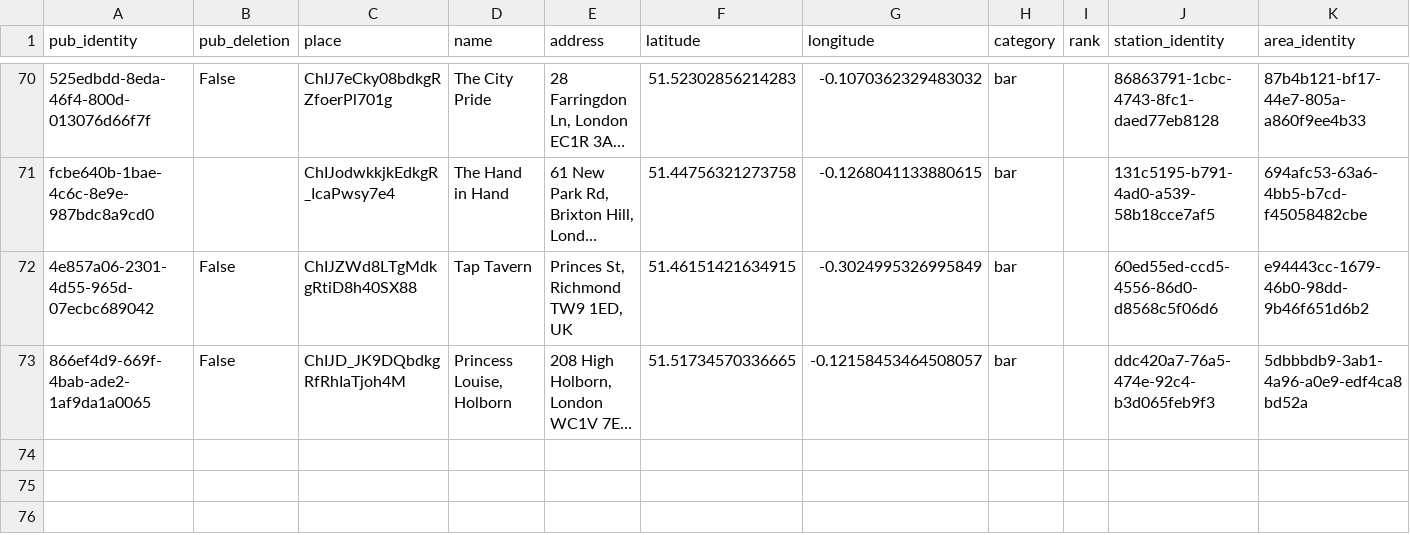
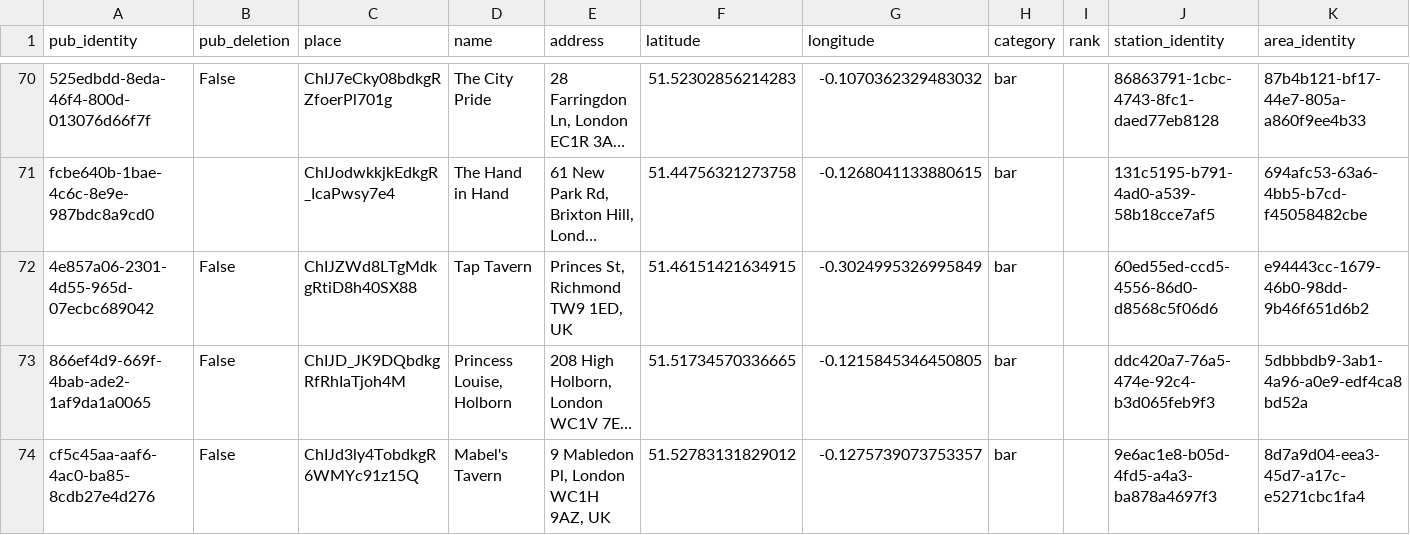
Before and after one commit to cartsmate/thepubcrawls, a CSV file: files/venues.csv, drawn as a sheet; only a part is shown, gaps mark what is left out; long unchanged cells end in …; the diff names each change by its address in the sheet, - before the commit and + after, or states it on an @@ line.

```diff
--- a/files/venues.csv
+++ b/files/venues.csv
-G73 (longitude): -0.12158453464508057
+G73 (longitude): -0.1215845346450805
+row 74: cf5c45aa-aaf6-4ac0-ba85-8cdb27e4d276 | False | ChIJd3ly4TobdkgR6WMYc91z15Q | Mabel's Tavern | 9 Mabledon Pl, London WC1H 9AZ, UK | 51.52783131829012 | -0.1275739073753357 | bar |  | 9e6ac1e8-b05d-4fd5-a4a3-ba878a4697f3 | 8d7a9d04-eea3-45d7-a17c-e5271cbc1fa4
```
Also changed, not shown: files/scores.csv, 2 other files.
